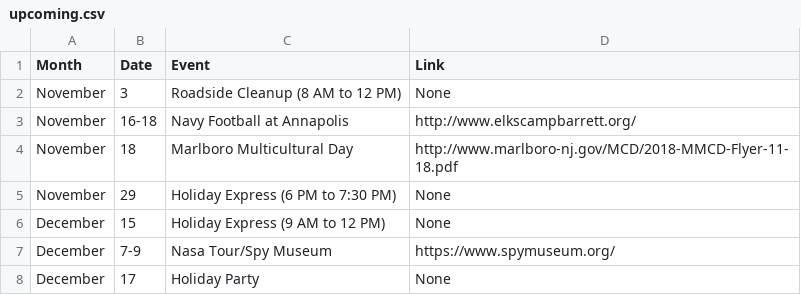
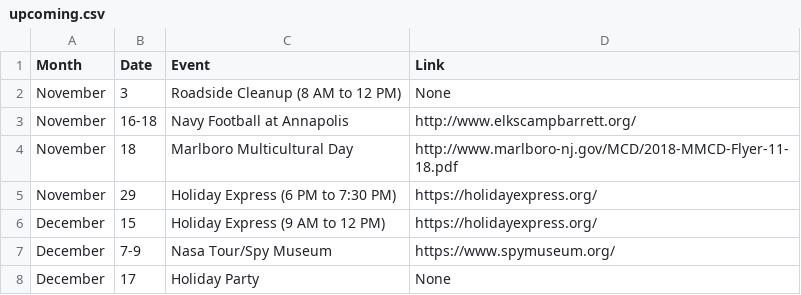
Before and after one commit to akparekh/bsatroop86.github.io, a CSV file: _data/upcoming.csv, drawn as a sheet.

Commit message:
Update upcoming.csv

```diff
--- a/_data/upcoming.csv
+++ b/_data/upcoming.csv
@@ -4,4 +4,4 @@ November,16-18,Navy Football at Annapolis,http://www.elkscampbarrett.org/
 November,18,Marlboro Multicultural Day,http://www.marlboro-nj.gov/MCD/2018-MMCD-Flyer-11-18.pdf
-November,29,Holiday Express (6 PM to 7:30 PM),None
-December,15,Holiday Express (9 AM to 12 PM),None
+November,29,Holiday Express (6 PM to 7:30 PM),https://holidayexpress.org/
+December,15,Holiday Express (9 AM to 12 PM),https://holidayexpress.org/
 December,7-9,Nasa Tour/Spy Museum,https://www.spymuseum.org/
```
